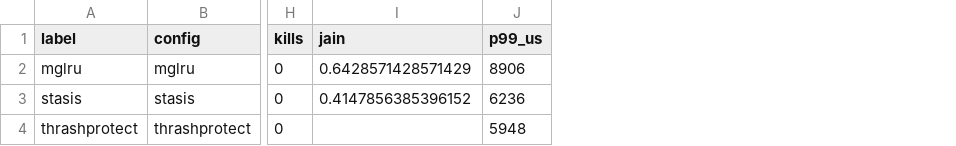
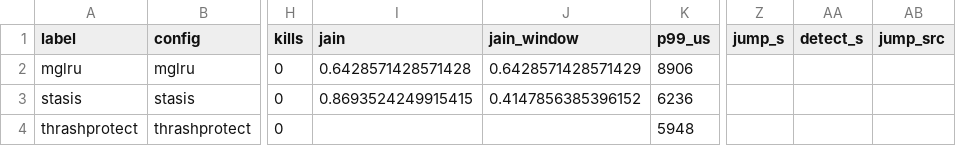
Before and after one commit to Praanu007/STASIS, a CSV file: docs/rehearsal/session2/A/metrics.csv, drawn as a sheet; only a part is shown, gaps mark what is left out; the diff names each change by its address in the sheet, - before the commit and + after, or states it on an @@ line.

Commit message:
Whole-run fairness, trigger sensitivity, experiment C for the early warning
- Fairness: jain is now Jain's index over each job's progress rate across
  the whole run (fairness of slowdowns). The guide's onset-to-first-finish
  window read about (jobs resident) / N for any admission controller; it
  stays as jain_window (deviation 20). Rehearsal metrics regenerated.
- Sensitivity: --sensitivity also sweeps the PSI trigger (50/100/200 ms
  per 1 s window); H10 scores each non-default setting against the N = 8
  baselines, and F8 plots them (deviation 21).
- Experiment C, a working-set jump: wss takes JUMP_PASS, run_mix.sh
  STASIS_JUMP=P:K, campaign.sh --experiment C; metrics jump_s, detect_s
  and jump_src; hypotheses H5c, H5d and H11 (deviation 22). In A and B the
  first signal is always PSI, from reclaim during the initial allocations.
- Pilot on the rehearsal VM (docs/rehearsal/pilot-c): PFF halved the set
  1.8 s after a jump while PSI's trigger fired 32 s later. One event, on
  emulated hardware with an uncalibrated threshold.
- Dashboard: the simulator reports both fairness measures; names for the
  sensitivity runs.

```diff
--- a/docs/rehearsal/session2/A/metrics.csv
+++ b/docs/rehearsal/session2/A/metrics.csv
+column J (jain_window), rows 2-3: 0.6428571428571429 | 0.4147856385396152
+column Z (jump_s), empty
+column AA (detect_s), empty
+column AB (jump_src), empty
-I2 (jain): 0.6428571428571429
+I2 (jain): 0.6428571428571428
-I3 (jain): 0.4147856385396152
+I3 (jain): 0.8693524249915415
```
Also changed, not shown: docs/rehearsal/results/metrics.csv, docs/rehearsal/session2/B/metrics.csv, 55 other files.
